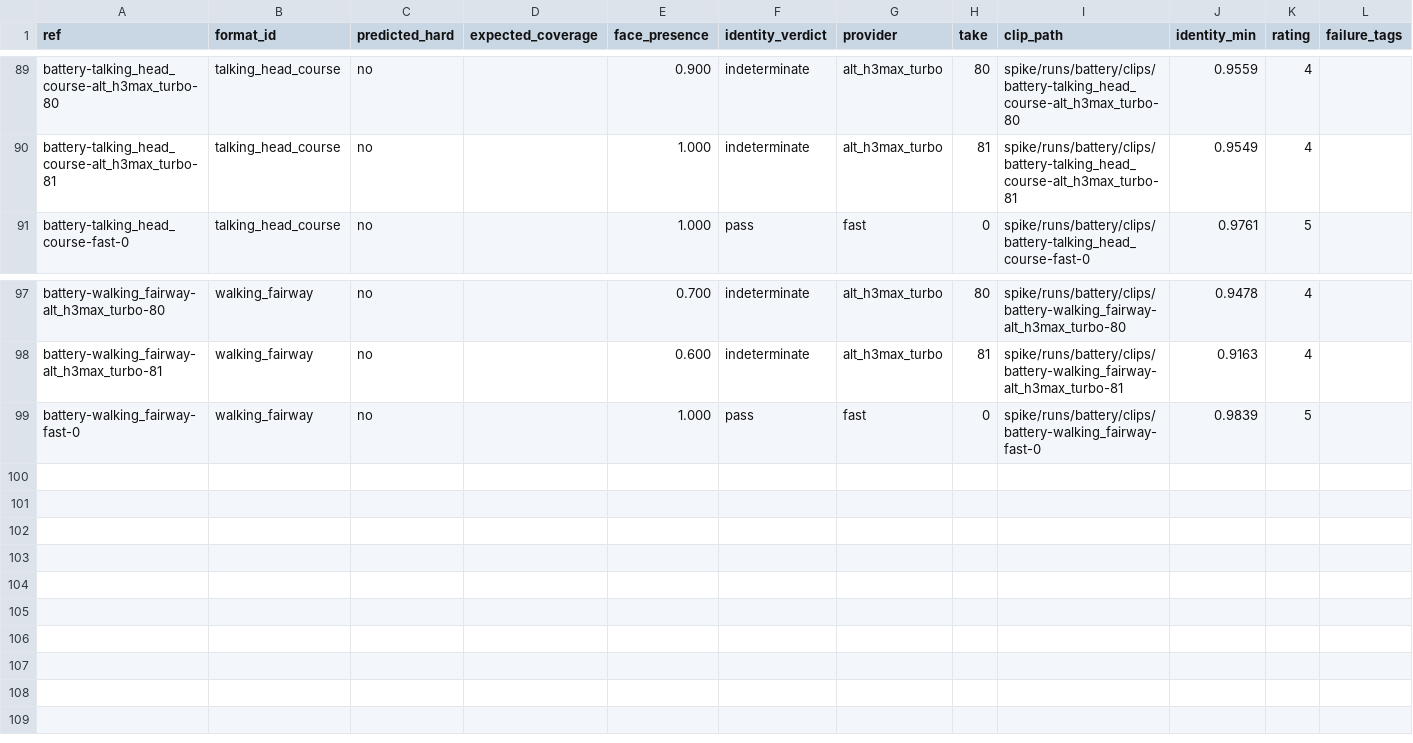
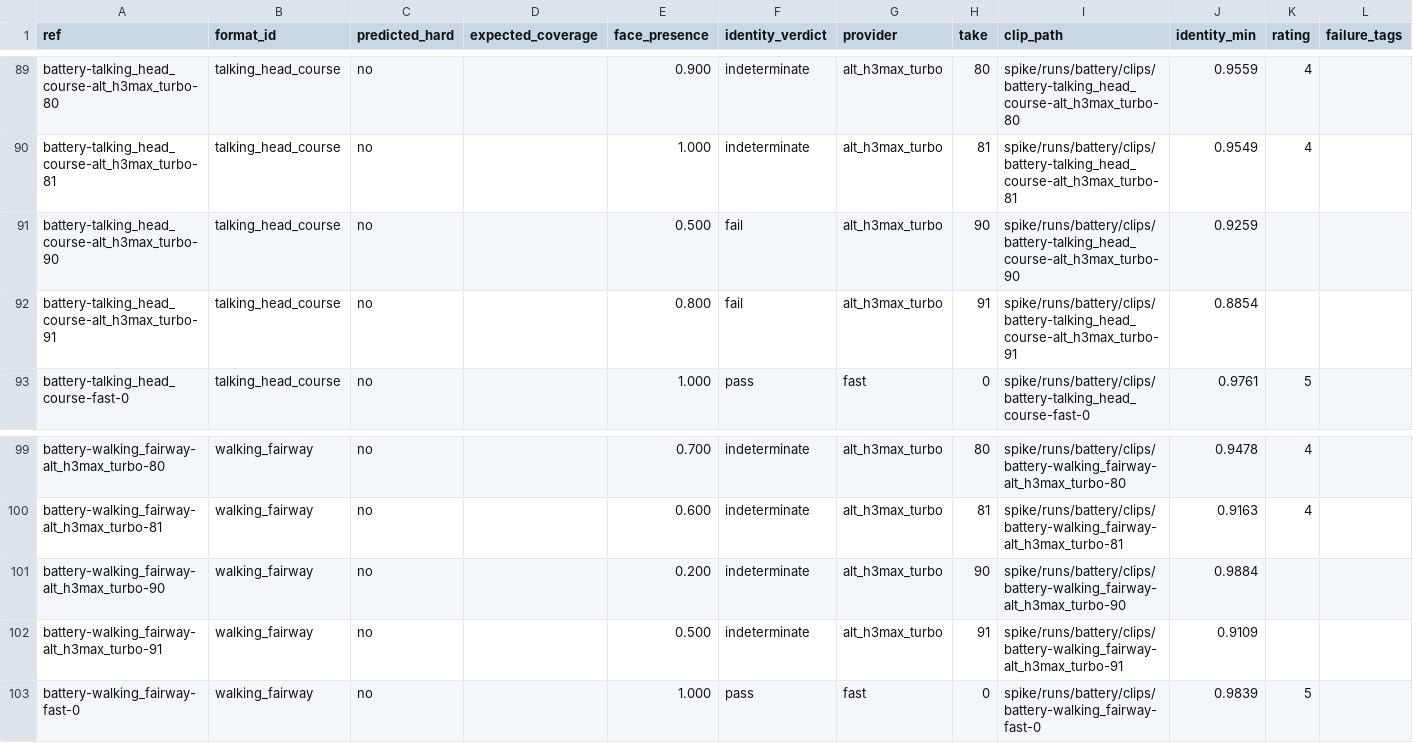
Before and after one commit to LaytonEvo/Socials, a CSV file: docs/evidence/battery_ratings.csv, drawn as a sheet; only a part is shown, gaps mark what is left out; rows hold the shown columns only; the diff names each change by its address in the sheet, - before the commit and + after, or states it on an @@ line.

```diff
--- a/docs/evidence/battery_ratings.csv
+++ b/docs/evidence/battery_ratings.csv
+row 91: battery-talking_head_course-alt_h3max_turbo-90 | talking_head_course | no |  | 0.500 | fail | alt_h3max_turbo | 90 | spike/runs/battery/clips/battery-talking_head_course-alt_h3max_turbo-90 | 0.9259
+row 92: battery-talking_head_course-alt_h3max_turbo-91 | talking_head_course | no |  | 0.800 | fail | alt_h3max_turbo | 91 | spike/runs/battery/clips/battery-talking_head_course-alt_h3max_turbo-91 | 0.8854
+row 101: battery-walking_fairway-alt_h3max_turbo-90 | walking_fairway | no |  | 0.200 | indeterminate | alt_h3max_turbo | 90 | spike/runs/battery/clips/battery-walking_fairway-alt_h3max_turbo-90 | 0.9884
+row 102: battery-walking_fairway-alt_h3max_turbo-91 | walking_fairway | no |  | 0.500 | indeterminate | alt_h3max_turbo | 91 | spike/runs/battery/clips/battery-walking_fairway-alt_h3max_turbo-91 | 0.9109
```
Also changed, not shown: 1 other file.
